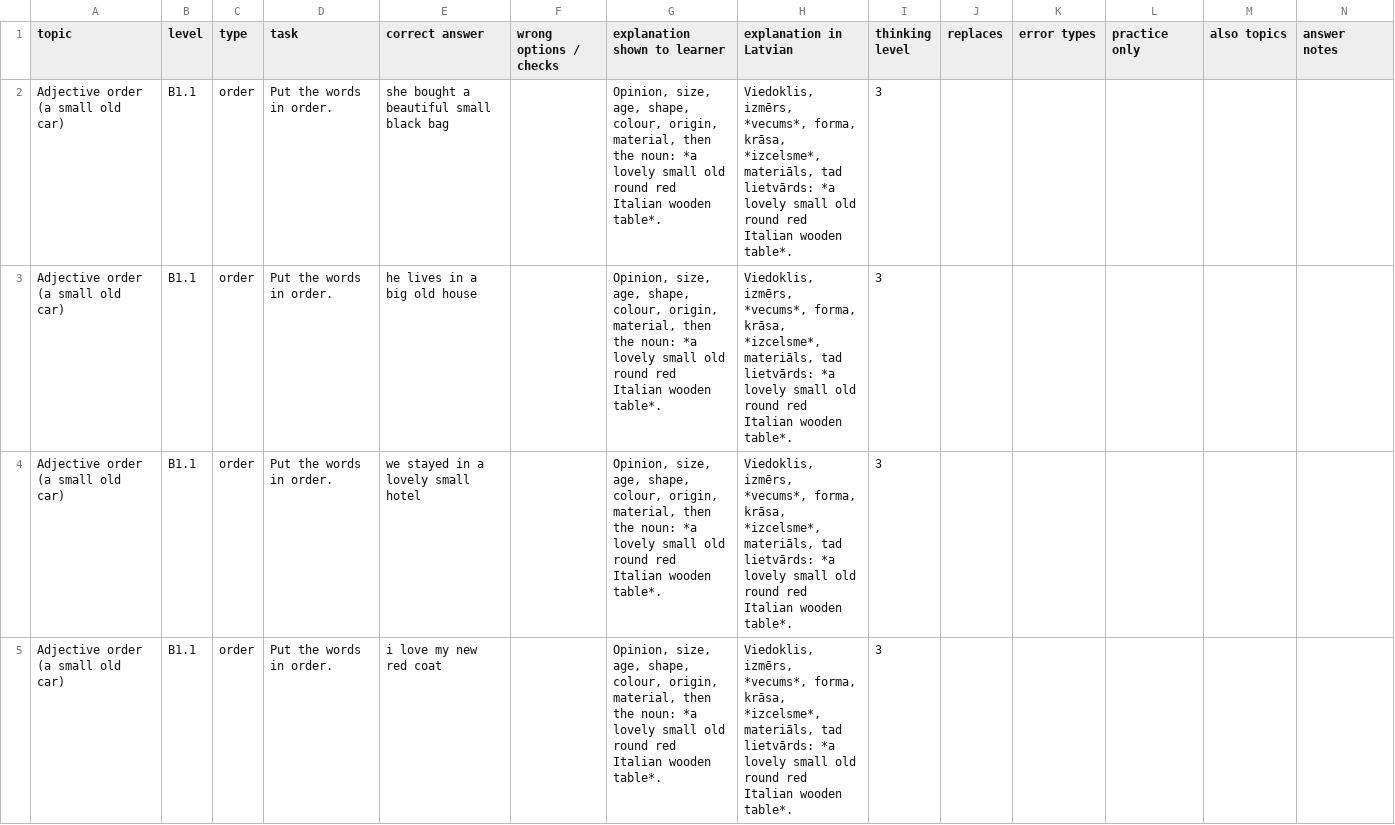
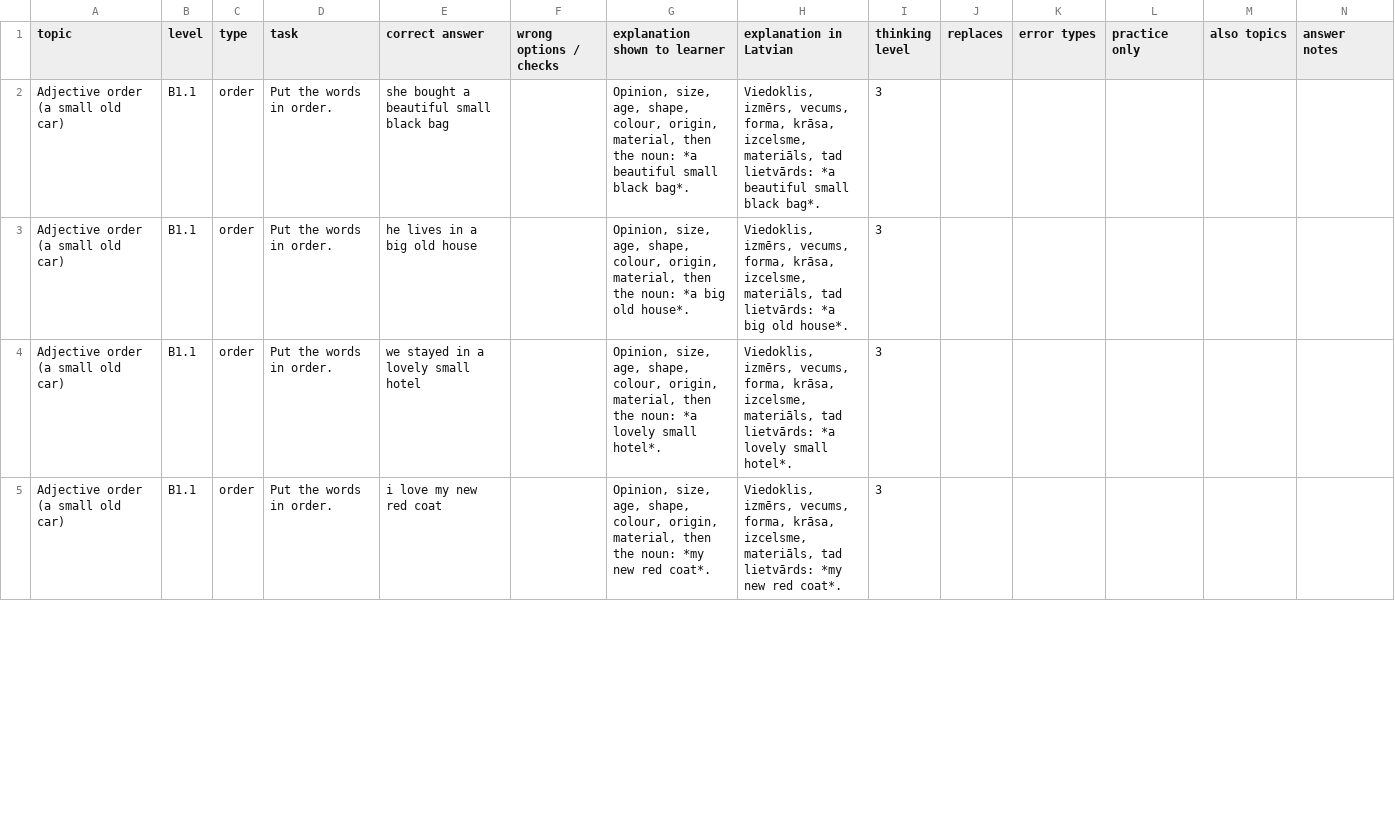
Before and after one commit to inga-cmyk/englishfever, a CSV file: docs/task-drafts/b1-new-5.csv, drawn as a sheet; only a part is shown; the diff covers the shown part only.

```diff
--- a/docs/task-drafts/b1-new-5.csv
+++ b/docs/task-drafts/b1-new-5.csv
@@ -1,5 +1,5 @@
 topic,level,type,task,correct answer,wrong options / checks,explanation shown to learner,explanation in Latvian,thinking level,replaces,error types,practice only,also topics,answer notes
-Adjective order (a small old car),B1.1,order,Put the words in order.,she bought a beautiful small black bag,,"Opinion, size, age, shape, colour, origin, material, then the noun: *a lovely small old round red Italian wooden table*.","Viedoklis, izmērs, *vecums*, forma, krāsa, *izcelsme*, materiāls, tad lietvārds: *a lovely small old round red Italian wooden table*.",3,,,,,
-Adjective order (a small old car),B1.1,order,Put the words in order.,he lives in a big old house,,"Opinion, size, age, shape, colour, origin, material, then the noun: *a lovely small old round red Italian wooden table*.","Viedoklis, izmērs, *vecums*, forma, krāsa, *izcelsme*, materiāls, tad lietvārds: *a lovely small old round red Italian wooden table*.",3,,,,,
-Adjective order (a small old car),B1.1,order,Put the words in order.,we stayed in a lovely small hotel,,"Opinion, size, age, shape, colour, origin, material, then the noun: *a lovely small old round red Italian wooden table*.","Viedoklis, izmērs, *vecums*, forma, krāsa, *izcelsme*, materiāls, tad lietvārds: *a lovely small old round red Italian wooden table*.",3,,,,,
-Adjective order (a small old car),B1.1,order,Put the words in order.,i love my new red coat,,"Opinion, size, age, shape, colour, origin, material, then the noun: *a lovely small old round red Italian wooden table*.","Viedoklis, izmērs, *vecums*, forma, krāsa, *izcelsme*, materiāls, tad lietvārds: *a lovely small old round red Italian wooden table*.",3,,,,,
+Adjective order (a small old car),B1.1,order,Put the words in order.,she bought a beautiful small black bag,,"Opinion, size, age, shape, colour, origin, material, then the noun: *a beautiful small black bag*.","Viedoklis, izmērs, vecums, forma, krāsa, izcelsme, materiāls, tad lietvārds: *a beautiful small black bag*.",3,,,,,
+Adjective order (a small old car),B1.1,order,Put the words in order.,he lives in a big old house,,"Opinion, size, age, shape, colour, origin, material, then the noun: *a big old house*.","Viedoklis, izmērs, vecums, forma, krāsa, izcelsme, materiāls, tad lietvārds: *a big old house*.",3,,,,,
+Adjective order (a small old car),B1.1,order,Put the words in order.,we stayed in a lovely small hotel,,"Opinion, size, age, shape, colour, origin, material, then the noun: *a lovely small hotel*.","Viedoklis, izmērs, vecums, forma, krāsa, izcelsme, materiāls, tad lietvārds: *a lovely small hotel*.",3,,,,,
+Adjective order (a small old car),B1.1,order,Put the words in order.,i love my new red coat,,"Opinion, size, age, shape, colour, origin, material, then the noun: *my new red coat*.","Viedoklis, izmērs, vecums, forma, krāsa, izcelsme, materiāls, tad lietvārds: *my new red coat*.",3,,,,,
```
Also changed, not shown: 134 edited cells elsewhere in this file, docs/task-drafts/b1-new-3.csv, docs/task-drafts/b1-new-4.csv, 41 other files.
